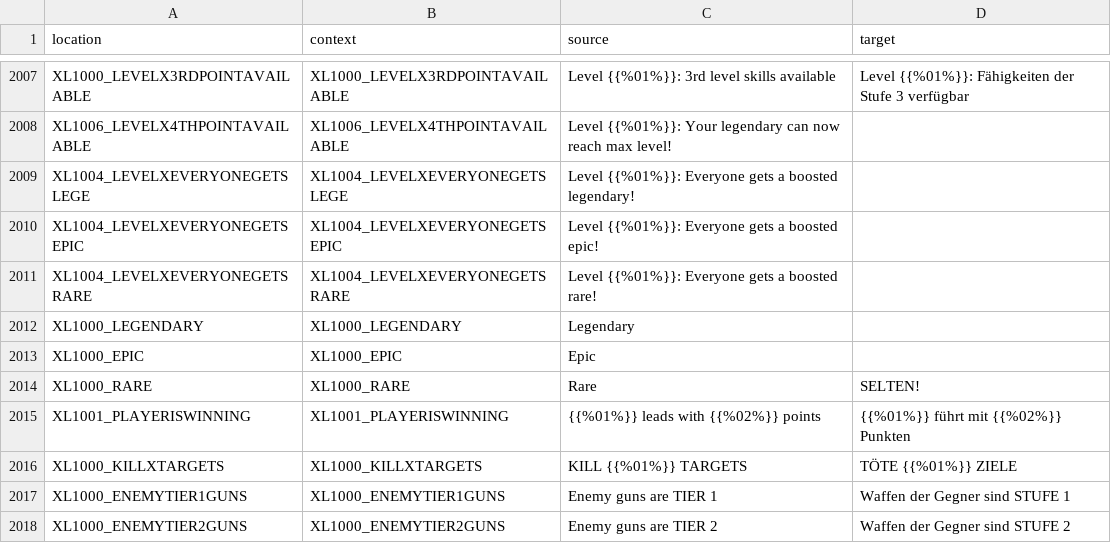
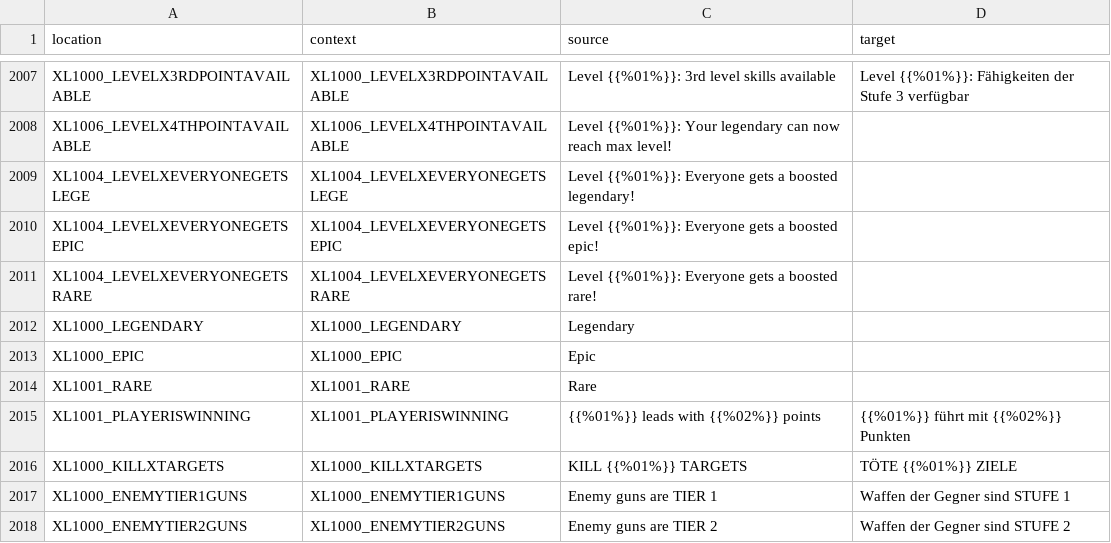
Before and after one commit to bencelot/GeneshiftTranslations, a CSV file: de.csv, drawn as a sheet; only a part is shown, gaps mark what is left out.

```diff
--- a/de.csv
+++ b/de.csv
@@ -2013,3 +2013,3 @@
 "XL1000_EPIC","XL1000_EPIC","Epic",""
-"XL1000_RARE","XL1000_RARE","Rare","SELTEN!"
+"XL1001_RARE","XL1001_RARE","Rare",""
 "XL1001_PLAYERISWINNING","XL1001_PLAYERISWINNING","{{%01%}} leads with {{%02%}} points","{{%01%}} führt mit {{%02%}} Punkten"
```
Also changed, not shown: en.csv, es_AR.csv, 4 other files.
